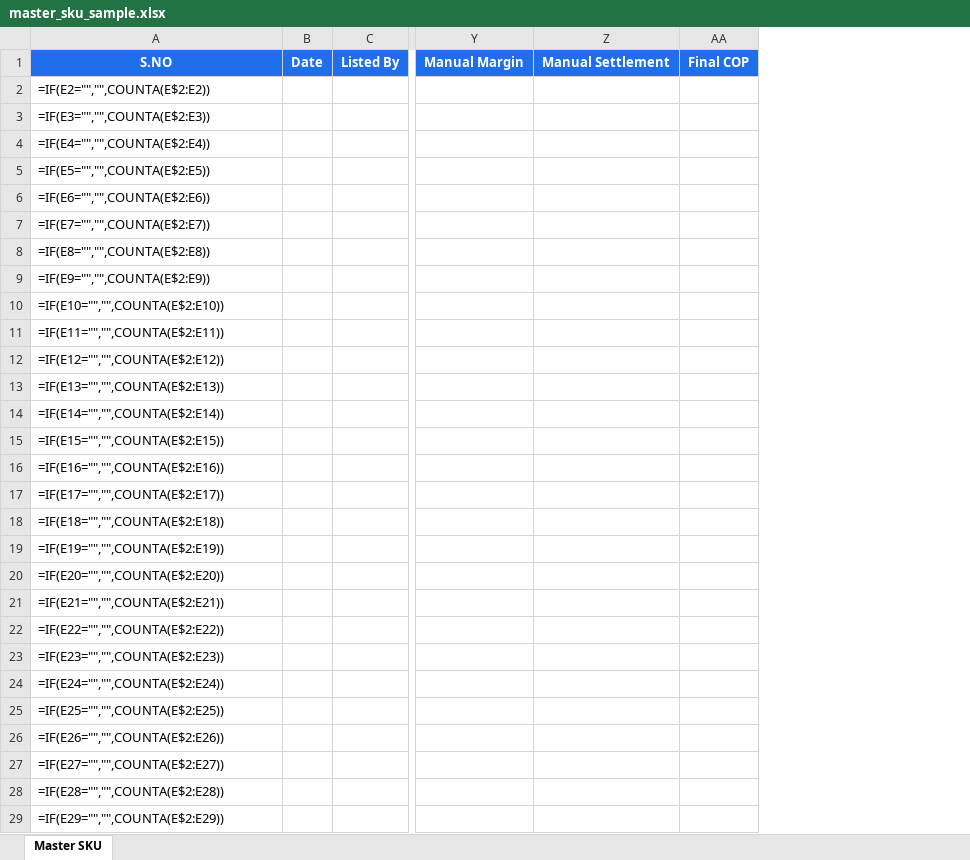
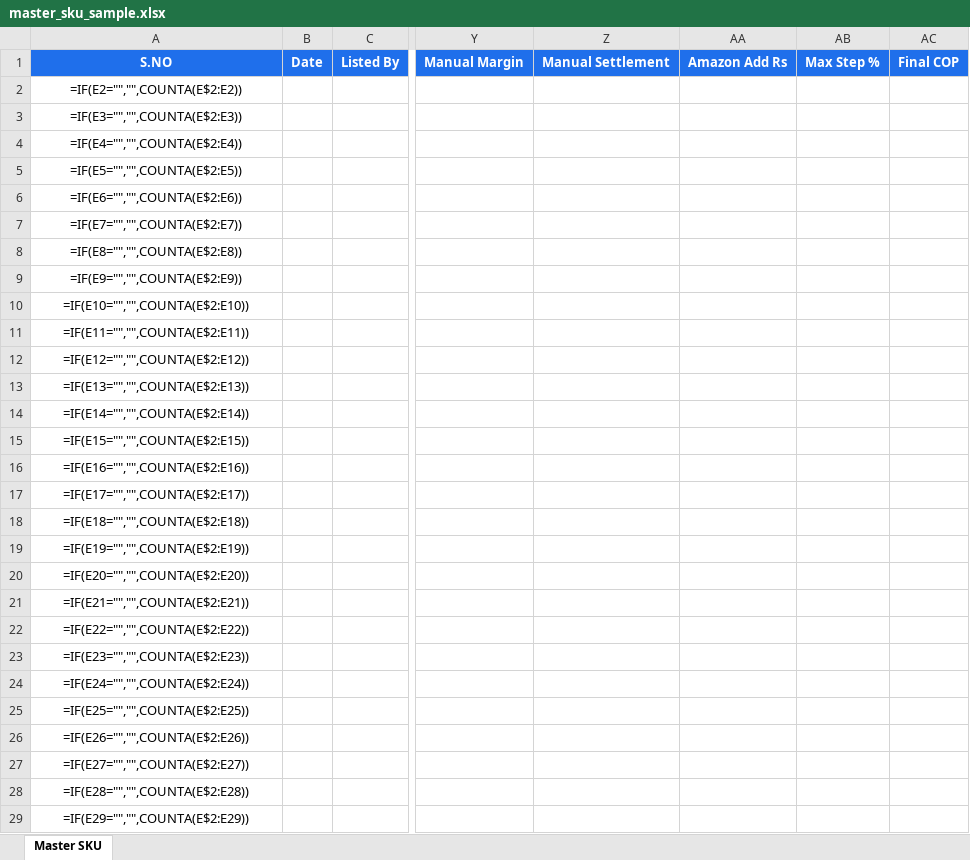
Before and after one commit to ankit03sethi/ankit03sethi.github.io, an Excel workbook: skuwisedata/master_sku_sample.xlsx, sheet Master SKU, drawn as a sheet; only a part is shown, gaps mark what is left out; values as stored, in another font and other column widths than the file's, no borders; formulas without a stored value are shown as written; the diff covers the shown part only; the diff names each change by its address in the sheet, - before the commit and + after, or states it on an @@ line.

Commit message:
Master SKU sample: add Amazon Add Rs + Max Step % columns (31 cols)

```diff
--- a/skuwisedata/master_sku_sample.xlsx (sheet Master SKU)
+++ b/skuwisedata/master_sku_sample.xlsx (sheet Master SKU)
+column AA, row 1: Amazon Add Rs
+column AB, row 1: Max Step %
-A2:A29 alignment: left
+A2:A29 alignment: center
```
Also changed, not shown: cell formats elsewhere in this sheet.
